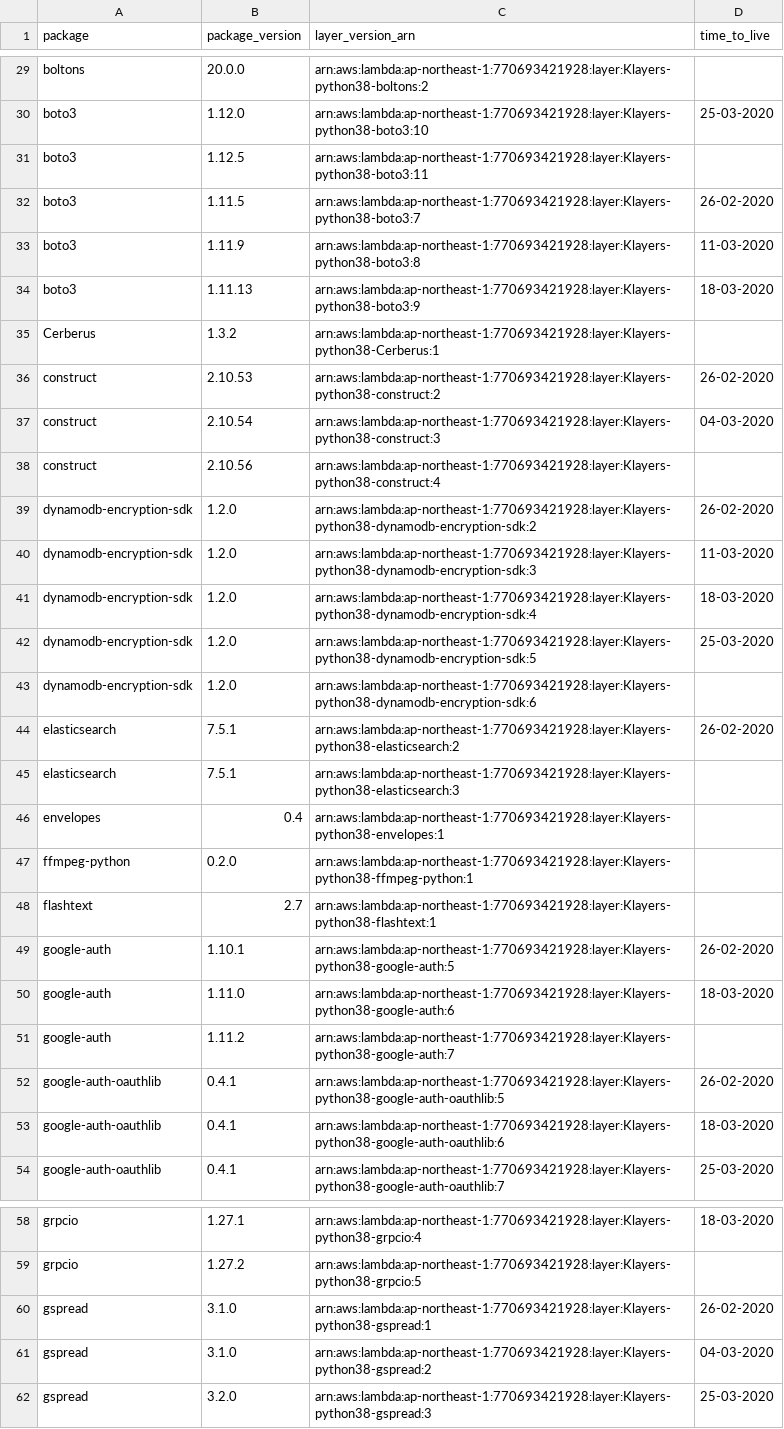
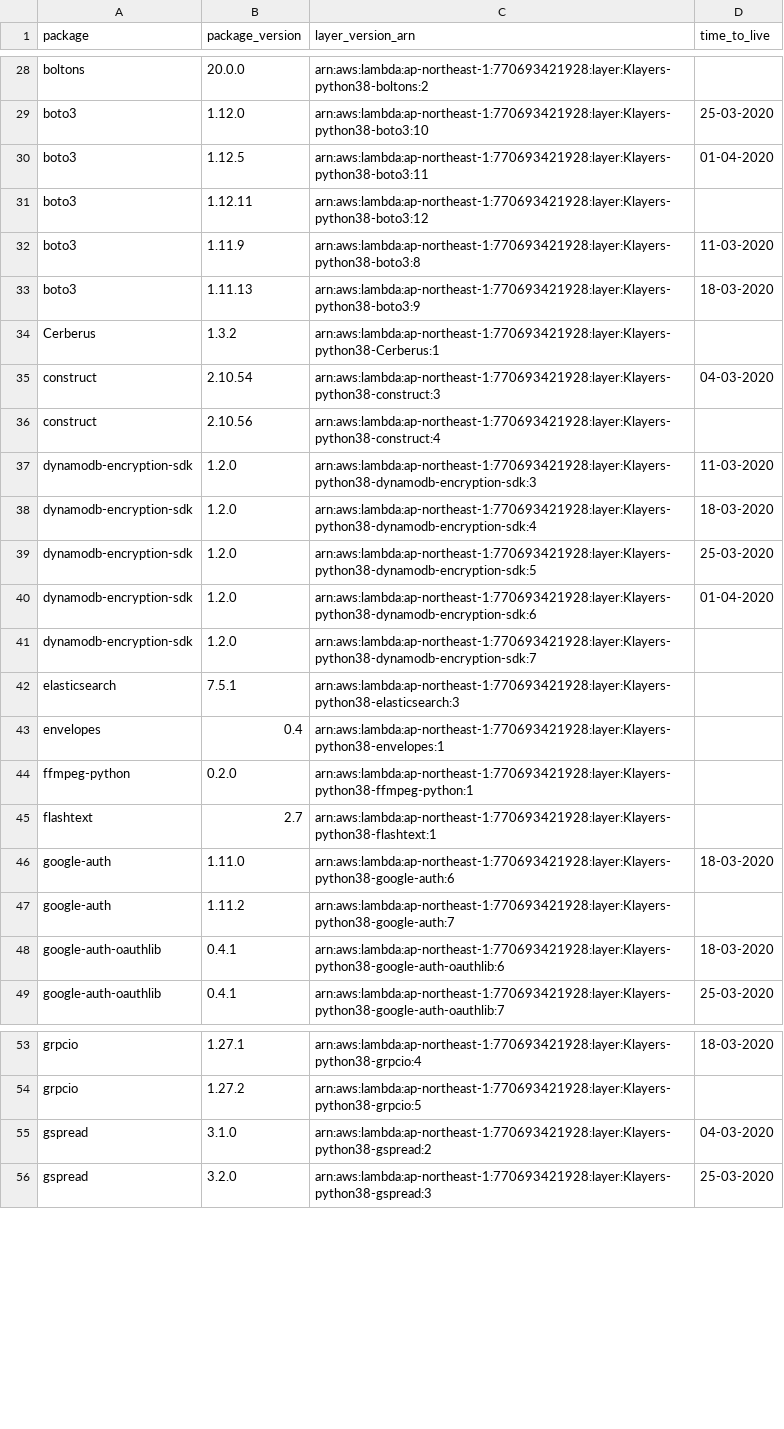
Before and after one commit to raffishquartan/Klayers, a CSV file: deployments/python3.8/arns/ap-northeast-1.csv, drawn as a sheet; only a part is shown, gaps mark what is left out; the diff covers the shown part only.

```diff
--- a/deployments/python3.8/arns/ap-northeast-1.csv
+++ b/deployments/python3.8/arns/ap-northeast-1.csv
@@ -30,4 +29,4 @@ boltons,20.0.0,arn:aws:lambda:ap-northeast-1:770693421928:layer:Klayers-python38
 boto3,1.12.0,arn:aws:lambda:ap-northeast-1:770693421928:layer:Klayers-python38-boto3:10,25-03-2020
-boto3,1.12.5,arn:aws:lambda:ap-northeast-1:770693421928:layer:Klayers-python38-boto3:11,
-boto3,1.11.5,arn:aws:lambda:ap-northeast-1:770693421928:layer:Klayers-python38-boto3:7,26-02-2020
+boto3,1.12.5,arn:aws:lambda:ap-northeast-1:770693421928:layer:Klayers-python38-boto3:11,01-04-2020
+boto3,1.12.11,arn:aws:lambda:ap-northeast-1:770693421928:layer:Klayers-python38-boto3:12,
 boto3,1.11.9,arn:aws:lambda:ap-northeast-1:770693421928:layer:Klayers-python38-boto3:8,11-03-2020
@@ -35,6 +34,4 @@ boto3,1.11.13,arn:aws:lambda:ap-northeast-1:770693421928:layer:Klayers-python38-
 Cerberus,1.3.2,arn:aws:lambda:ap-northeast-1:770693421928:layer:Klayers-python38-Cerberus:1,
-construct,2.10.53,arn:aws:lambda:ap-northeast-1:770693421928:layer:Klayers-python38-construct:2,26-02-2020
 construct,2.10.54,arn:aws:lambda:ap-northeast-1:770693421928:layer:Klayers-python38-construct:3,04-03-2020
 construct,2.10.56,arn:aws:lambda:ap-northeast-1:770693421928:layer:Klayers-python38-construct:4,
-dynamodb-encryption-sdk,1.2.0,arn:aws:lambda:ap-northeast-1:770693421928:layer:Klayers-python38-dynamodb-encryption-sdk:2,26-02-2020
 dynamodb-encryption-sdk,1.2.0,arn:aws:lambda:ap-northeast-1:770693421928:layer:Klayers-python38-dynamodb-encryption-sdk:3,11-03-2020
@@ -42,4 +39,4 @@ dynamodb-encryption-sdk,1.2.0,arn:aws:lambda:ap-northeast-1:770693421928:layer:K
 dynamodb-encryption-sdk,1.2.0,arn:aws:lambda:ap-northeast-1:770693421928:layer:Klayers-python38-dynamodb-encryption-sdk:5,25-03-2020
-dynamodb-encryption-sdk,1.2.0,arn:aws:lambda:ap-northeast-1:770693421928:layer:Klayers-python38-dynamodb-encryption-sdk:6,
-elasticsearch,7.5.1,arn:aws:lambda:ap-northeast-1:770693421928:layer:Klayers-python38-elasticsearch:2,26-02-2020
+dynamodb-encryption-sdk,1.2.0,arn:aws:lambda:ap-northeast-1:770693421928:layer:Klayers-python38-dynamodb-encryption-sdk:6,01-04-2020
+dynamodb-encryption-sdk,1.2.0,arn:aws:lambda:ap-northeast-1:770693421928:layer:Klayers-python38-dynamodb-encryption-sdk:7,
 elasticsearch,7.5.1,arn:aws:lambda:ap-northeast-1:770693421928:layer:Klayers-python38-elasticsearch:3,
@@ -48,6 +45,4 @@ ffmpeg-python,0.2.0,arn:aws:lambda:ap-northeast-1:770693421928:layer:Klayers-pyt
 flashtext,2.7,arn:aws:lambda:ap-northeast-1:770693421928:layer:Klayers-python38-flashtext:1,
-google-auth,1.10.1,arn:aws:lambda:ap-northeast-1:770693421928:layer:Klayers-python38-google-auth:5,26-02-2020
 google-auth,1.11.0,arn:aws:lambda:ap-northeast-1:770693421928:layer:Klayers-python38-google-auth:6,18-03-2020
 google-auth,1.11.2,arn:aws:lambda:ap-northeast-1:770693421928:layer:Klayers-python38-google-auth:7,
-google-auth-oauthlib,0.4.1,arn:aws:lambda:ap-northeast-1:770693421928:layer:Klayers-python38-google-auth-oauthlib:5,26-02-2020
 google-auth-oauthlib,0.4.1,arn:aws:lambda:ap-northeast-1:770693421928:layer:Klayers-python38-google-auth-oauthlib:6,18-03-2020
@@ -59,3 +54,2 @@ grpcio,1.27.1,arn:aws:lambda:ap-northeast-1:770693421928:layer:Klayers-python38-
 grpcio,1.27.2,arn:aws:lambda:ap-northeast-1:770693421928:layer:Klayers-python38-grpcio:5,
-gspread,3.1.0,arn:aws:lambda:ap-northeast-1:770693421928:layer:Klayers-python38-gspread:1,26-02-2020
 gspread,3.1.0,arn:aws:lambda:ap-northeast-1:770693421928:layer:Klayers-python38-gspread:2,04-03-2020
```
Also changed, not shown: 4 added rows, 11 removed rows and 10 edited cells elsewhere in this file, deployments/python3.8/arns/ap-northeast-2.csv, deployments/python3.8/arns/ap-southeast-1.csv, 23 other files.
